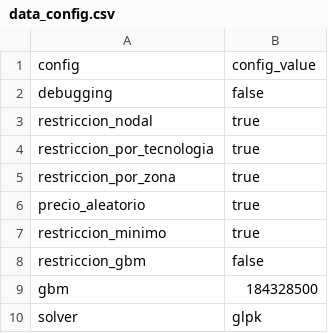
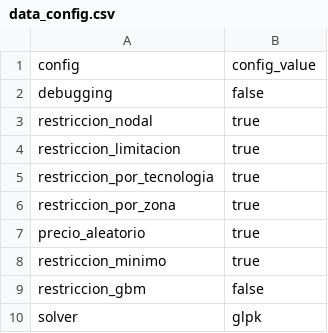
Before and after one commit to epereirab/renovar, a CSV file: renovar/datos/data_config.csv, drawn as a sheet.

Commit message:
agrega restriccion de limitaciones adicionales por pdi

```diff
--- a/renovar/datos/data_config.csv
+++ b/renovar/datos/data_config.csv
@@ -3,2 +3,3 @@ debugging,false
 restriccion_nodal,true
+restriccion_limitacion,true
 restriccion_por_tecnologia,true
@@ -8,3 +9,2 @@ restriccion_minimo,true
 restriccion_gbm,false
-gbm,184328500
 solver,glpk
```
Also changed, not shown: renovar/datos/data_generadores.csv, 4 other files.
